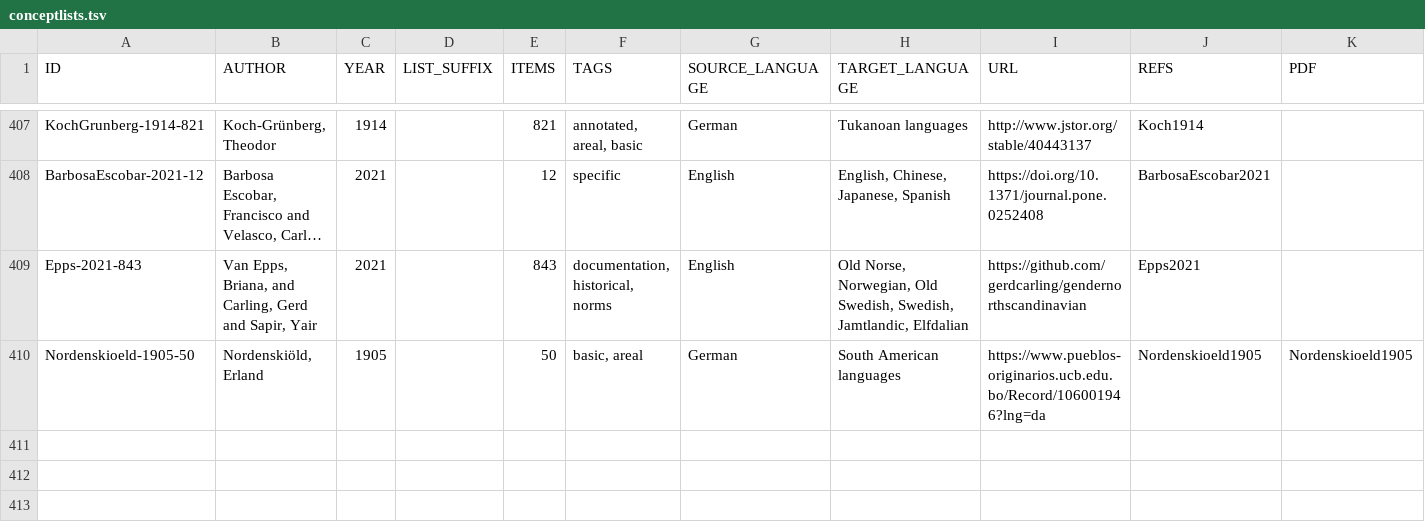
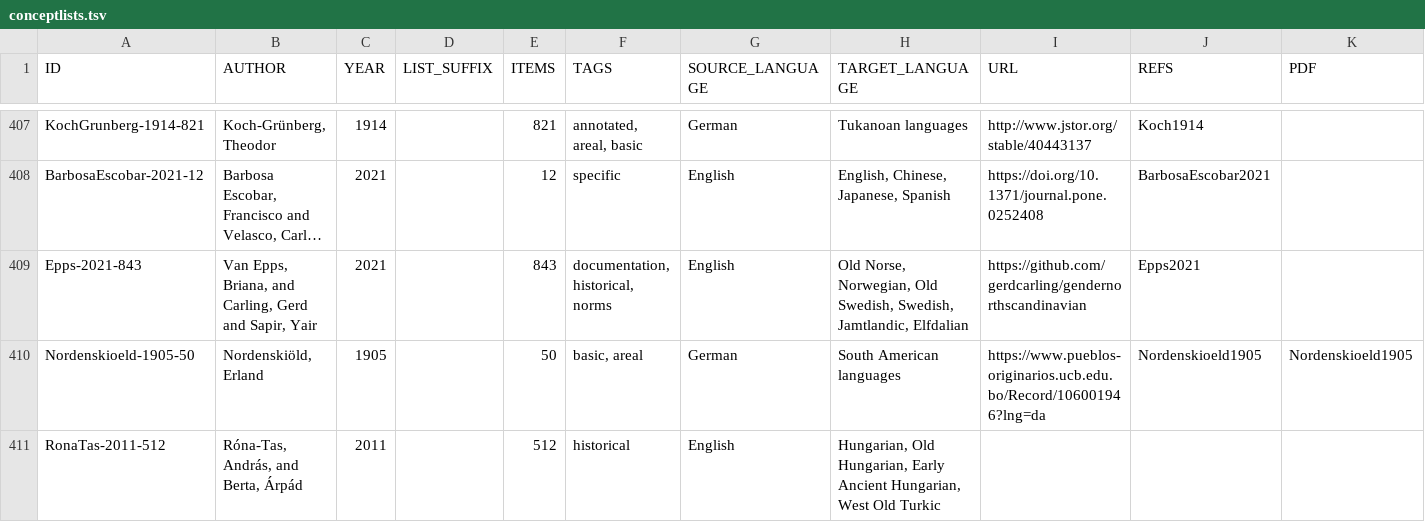
Before and after one commit to concepticon/concepticon-data, a TSV file: concepticondata/conceptlists.tsv, drawn as a sheet; only a part is shown, gaps mark what is left out; long unchanged cells end in …; rows hold the shown columns only; the diff names each change by its address in the sheet, - before the commit and + after, or states it on an @@ line.

```diff
--- a/concepticondata/conceptlists.tsv
+++ b/concepticondata/conceptlists.tsv
+row 411: RonaTas-2011-512 | Róna-Tas, András, and Berta, Árpád | 2011 |  | 512 | historical | English | Hungarian, Old Hungarian, Early Ancient Hungarian, West Old Turkic
```
Also changed, not shown: 3 other files.
